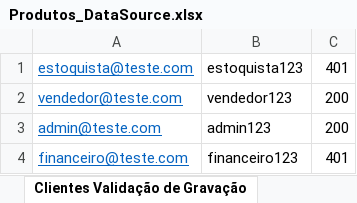
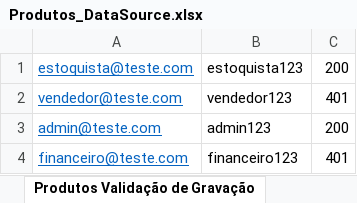
Before and after one commit to vguerrax/Base2-Soapui-Project, an Excel workbook: Base2-SoapUi/DataSources/Produtos_DataSource.xlsx, sheet Produtos Validação de Gravação, drawn as a sheet; values as stored, in another font and other column widths than the file's, no borders; the diff names each change by its address in the sheet, - before the commit and + after, or states it on an @@ line.

Commit message:
Finalização das suites 'Produtos' e 'Fornecedores'. Criada suite 'Vendas'

```diff
--- a/Base2-SoapUi/DataSources/Produtos_DataSource.xlsx (sheet Produtos Validação de Gravação)
+++ b/Base2-SoapUi/DataSources/Produtos_DataSource.xlsx (sheet Produtos Validação de Gravação)
-sheet tab: Clientes Validação de Gravação
+sheet tab: Produtos Validação de Gravação
-C1: 401
+C1: 200
-C2: 200
+C2: 401
```
Also changed, not shown: sheet Produtos startAt endAt, sheet Produtos equalTo, sheet Produtos Validação de Leitura, other sheet tabs, 5 other files.
